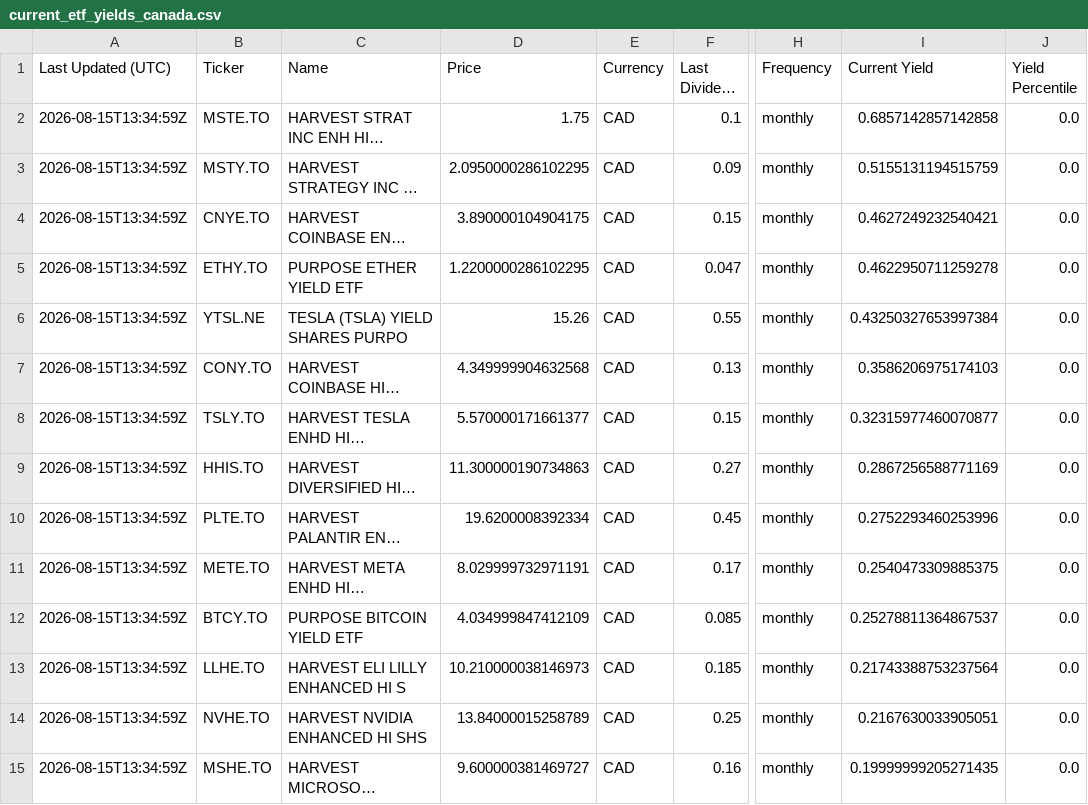
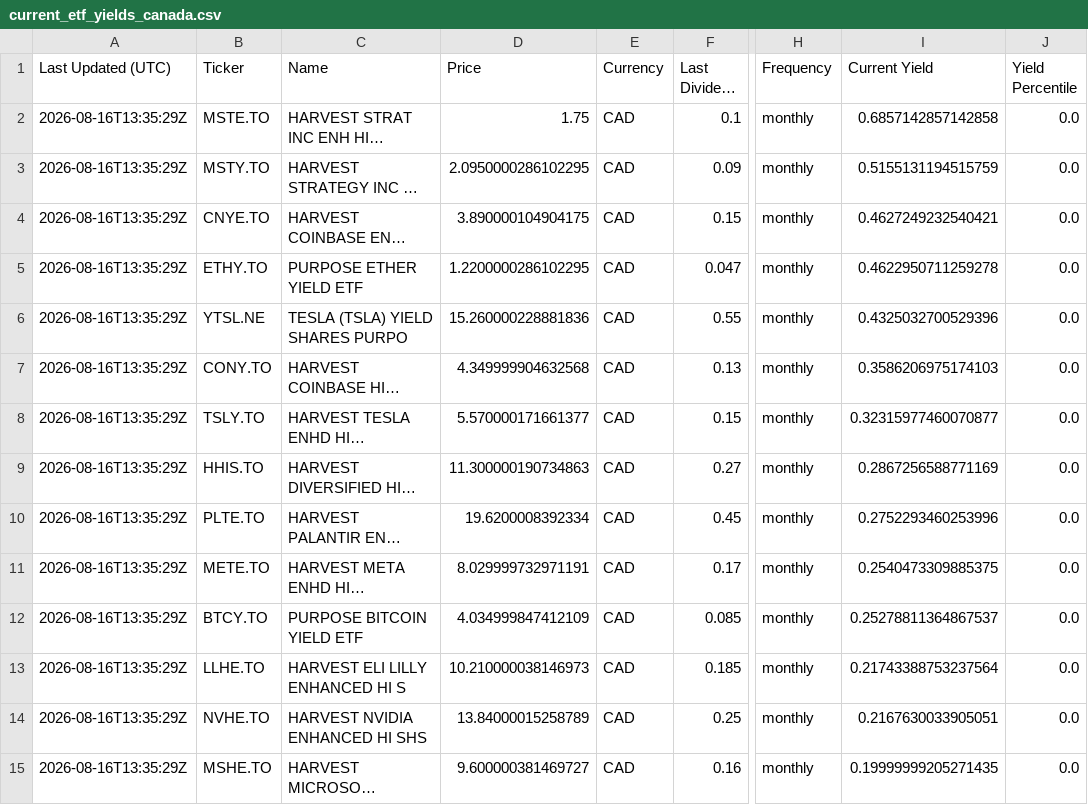
Before and after one commit to willynilly91/dividendAnalyzer, a CSV file: current_etf_yields_canada.csv, drawn as a sheet; only a part is shown, gaps mark what is left out; long unchanged cells end in …; the diff covers the shown part only; the diff names each change by its address in the sheet, - before the commit and + after, or states it on an @@ line.

```diff
--- a/current_etf_yields_canada.csv
+++ b/current_etf_yields_canada.csv
-A2:A15 (Last Updated (UTC)): 2026-08-15T13:34:59Z
+A2:A15 (Last Updated (UTC)): 2026-08-16T13:35:29Z
-D6 (Price): 15.26
+D6 (Price): 15.260000228881836
-I6 (Current Yield): 0.43250327653997384
+I6 (Current Yield): 0.4325032700529396
```
Also changed, not shown: 94 edited cells elsewhere in this file, current_etf_yields_us.csv, historical_etf_yields_canada.csv, 1 other file.
